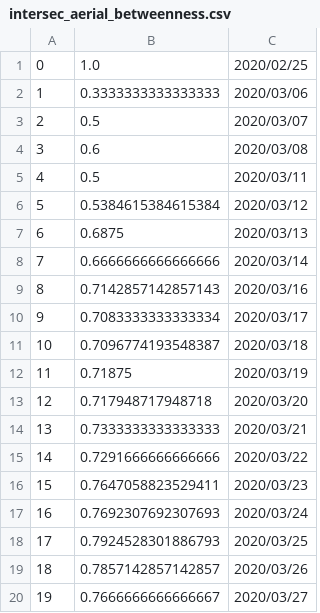
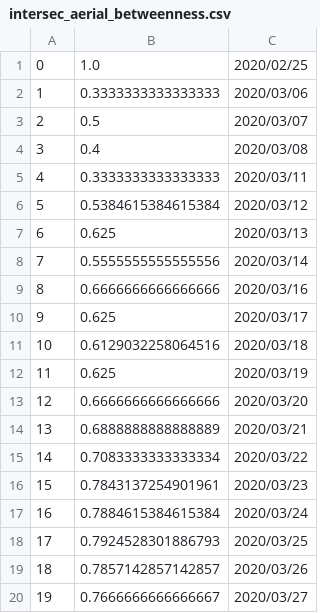
Before and after one commit to varlson/merge_networks, a CSV file: vanderVersion/results/aerial/intersection/intersec_aerial_betweenness.csv, drawn as a sheet; only a part is shown; the diff covers the shown part only.

```diff
--- a/vanderVersion/results/aerial/intersection/intersec_aerial_betweenness.csv
+++ b/vanderVersion/results/aerial/intersection/intersec_aerial_betweenness.csv
@@ -3,16 +3,16 @@
 2;0.5;2020/03/07
-3;0.6;2020/03/08
-4;0.5;2020/03/11
+3;0.4;2020/03/08
+4;0.3333333333333333;2020/03/11
 5;0.5384615384615384;2020/03/12
-6;0.6875;2020/03/13
-7;0.6666666666666666;2020/03/14
-8;0.7142857142857143;2020/03/16
-9;0.7083333333333334;2020/03/17
-10;0.7096774193548387;2020/03/18
-11;0.71875;2020/03/19
-12;0.717948717948718;2020/03/20
-13;0.7333333333333333;2020/03/21
-14;0.7291666666666666;2020/03/22
-15;0.7647058823529411;2020/03/23
-16;0.7692307692307693;2020/03/24
+6;0.625;2020/03/13
+7;0.5555555555555556;2020/03/14
+8;0.6666666666666666;2020/03/16
+9;0.625;2020/03/17
+10;0.6129032258064516;2020/03/18
+11;0.625;2020/03/19
+12;0.6666666666666666;2020/03/20
+13;0.6888888888888889;2020/03/21
+14;0.7083333333333334;2020/03/22
+15;0.7843137254901961;2020/03/23
+16;0.7884615384615384;2020/03/24
 17;0.7924528301886793;2020/03/25
```
Also changed, not shown: 13 edited cells elsewhere in this file, vanderVersion/results/aerial/intersection/intersec_aerial_strength.csv, 28 other files.
